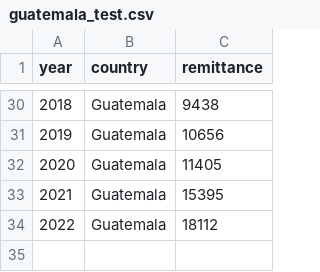
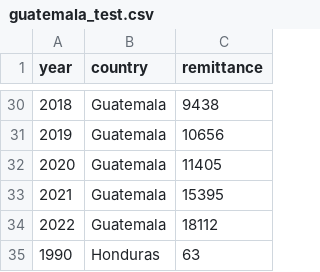
Before and after one commit to mpliang02/test, a CSV file: guatemala_test.csv, drawn as a sheet; only a part is shown, gaps mark what is left out.

Commit message:
Update guatemala_test.csv

```diff
--- a/guatemala_test.csv
+++ b/guatemala_test.csv
@@ -34 +34,2 @@ year,country,remittance
 2022, Guatemala, 18112
+1990, Honduras, 63
```
